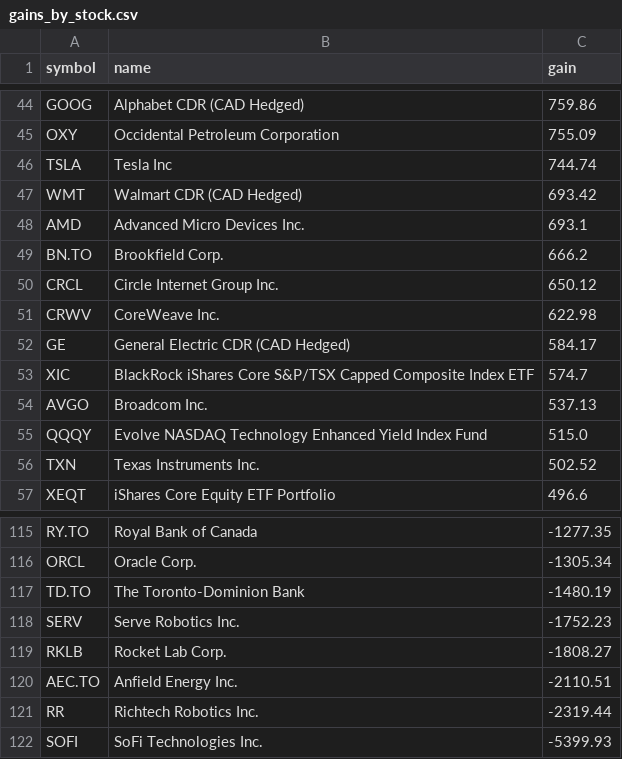
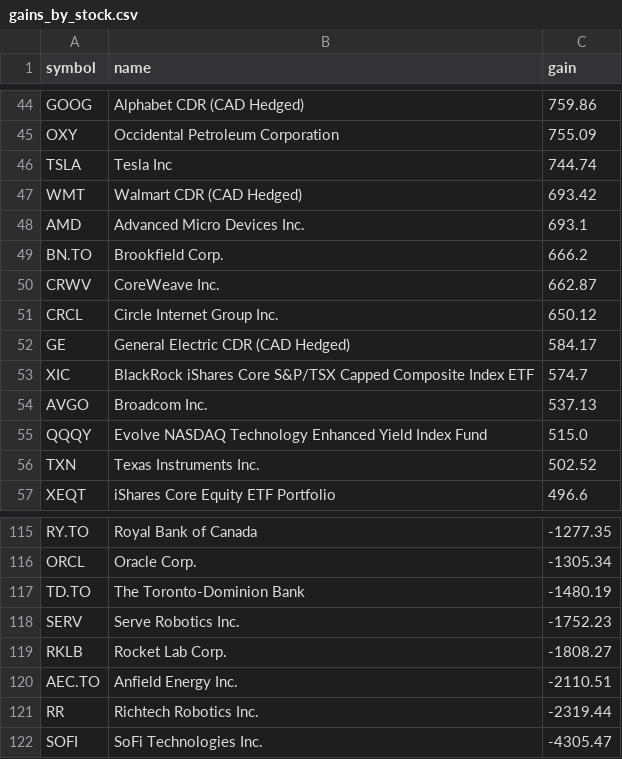
Before and after one commit to abbey1501120/wealthsimple-dashboard, a CSV file: gains_by_stock.csv, drawn as a sheet; only a part is shown, gaps mark what is left out.

```diff
--- a/gains_by_stock.csv
+++ b/gains_by_stock.csv
@@ -49,4 +49,4 @@ AMD,Advanced Micro Devices Inc.,693.1
 BN.TO,Brookfield Corp.,666.2
+CRWV,CoreWeave Inc.,662.87
 CRCL,Circle Internet Group Inc.,650.12
-CRWV,CoreWeave Inc.,622.98
 GE,General Electric CDR (CAD Hedged),584.17
@@ -121,2 +121,2 @@ AEC.TO,Anfield Energy Inc.,-2110.51
 RR,Richtech Robotics Inc.,-2319.44
-SOFI,SoFi Technologies Inc.,-5399.93
+SOFI,SoFi Technologies Inc.,-4305.47
```
Also changed, not shown: 1 other file.
